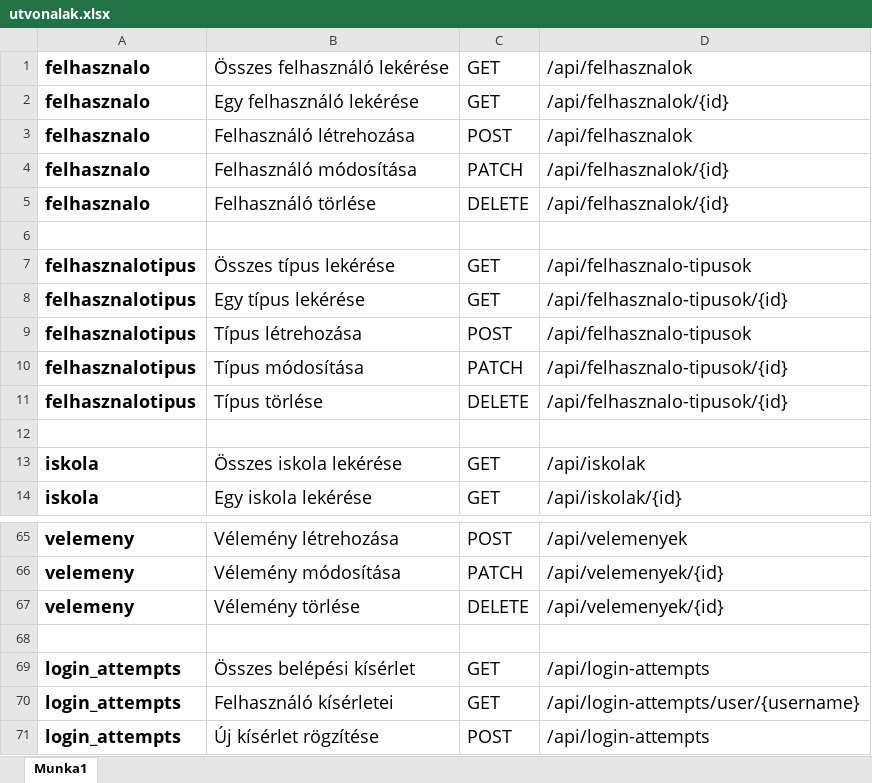
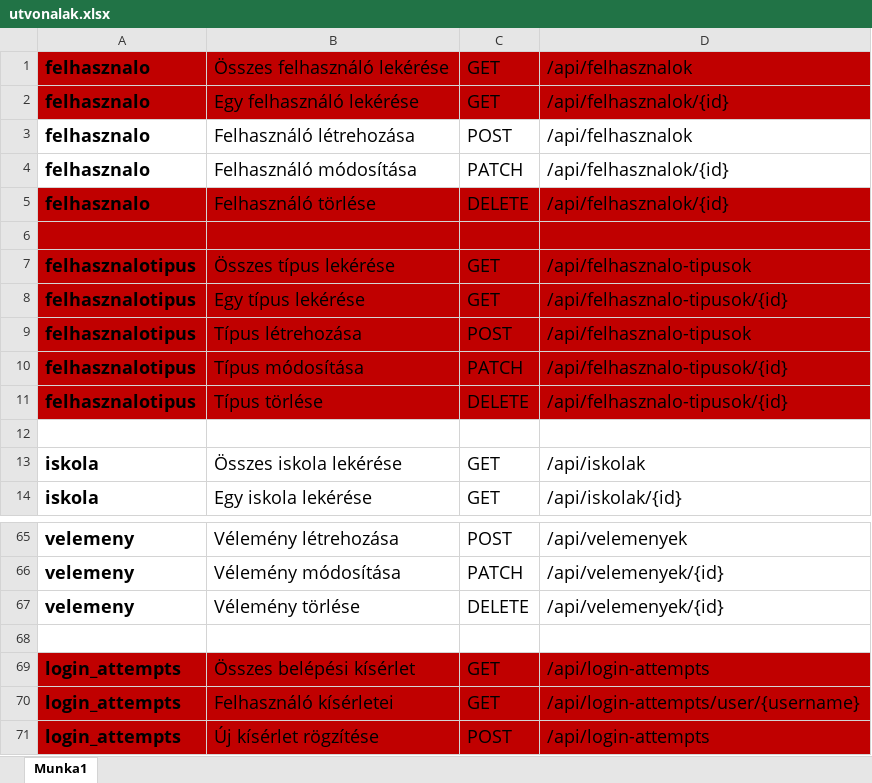
Before and after one commit to rapajkomihalyroland-10395-droid/ekonyvtar, an Excel workbook: utvonalak.xlsx, sheet Munka1, drawn as a sheet; only a part is shown, gaps mark what is left out; values as stored, in another font and other column widths than the file's, no borders; the diff names each change by its address in the sheet, - before the commit and + after, or states it on an @@ line.

```diff
--- a/utvonalak.xlsx (sheet Munka1)
+++ b/utvonalak.xlsx (sheet Munka1)
-A1:D2 fill: none
+A1:D2 fill: #C00000
-A5:D11 fill: none
+A5:D11 fill: #C00000
-A69:D71 fill: none
+A69:D71 fill: #C00000
```
Also changed, not shown: 2 other files.
